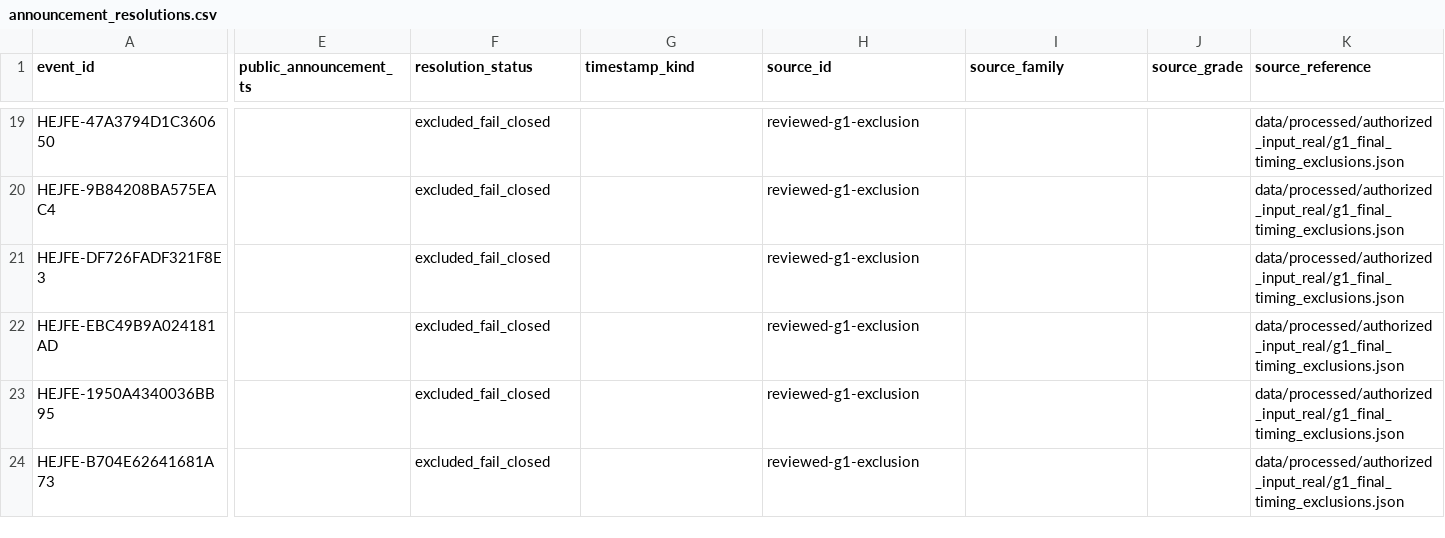
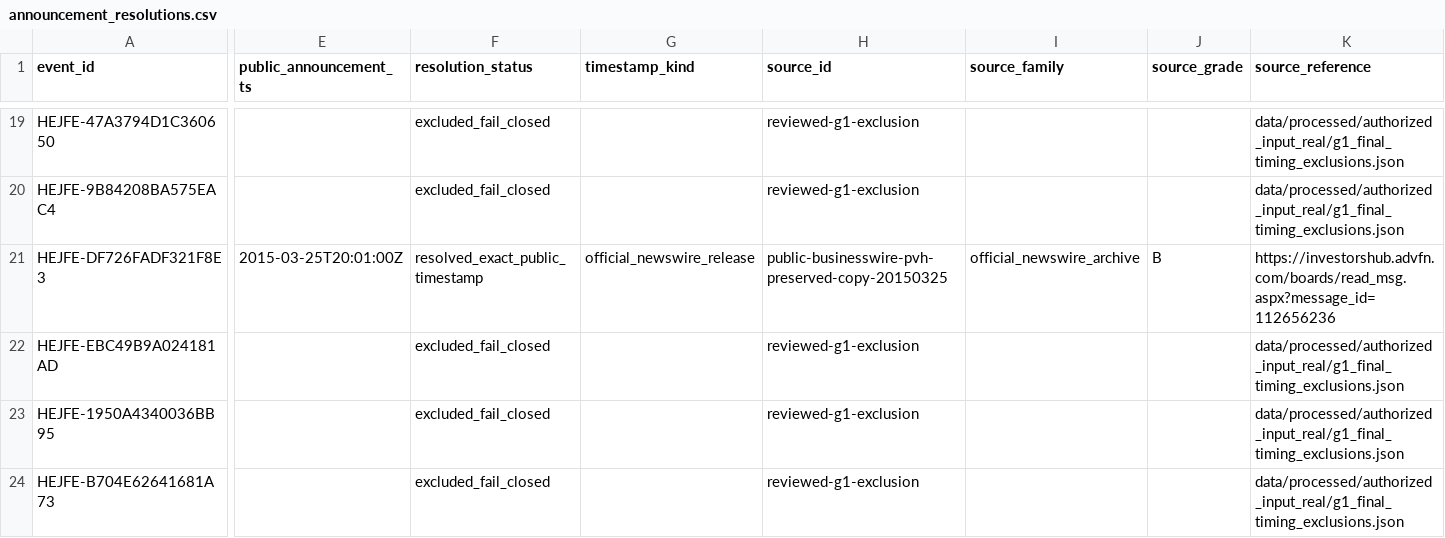
Before and after one commit to P00NSMASHER/trading-platform, a CSV file: data/processed/authorized_input_real/announcement_resolutions.csv, drawn as a sheet; only a part is shown, gaps mark what is left out; the diff covers the shown part only; the diff names each change by its address in the sheet, - before the commit and + after, or states it on an @@ line.

Commit message:
Regenerate announcement_resolutions.csv for G1 26-of-174

```diff
--- a/data/processed/authorized_input_real/announcement_resolutions.csv
+++ b/data/processed/authorized_input_real/announcement_resolutions.csv
-E21 (public_announcement_ts): (empty)
+E21 (public_announcement_ts): 2015-03-25T20:01:00Z
-F21 (resolution_status): excluded_fail_closed
+F21 (resolution_status): resolved_exact_public_timestamp
-G21 (timestamp_kind): (empty)
+G21 (timestamp_kind): official_newswire_release
-H21 (source_id): reviewed-g1-exclusion
+H21 (source_id): public-businesswire-pvh-preserved-copy-20150325
-I21 (source_family): (empty)
+I21 (source_family): official_newswire_archive
-J21 (source_grade): (empty)
+J21 (source_grade): B
-K21 (source_reference): data/processed/authorized_input_real/g1_final_timing_exclusions.json
+K21 (source_reference): https://investorshub.advfn.com/boards/read_msg.aspx?message_id=112656236
```
Also changed, not shown: 2 edited cells elsewhere in this file.
